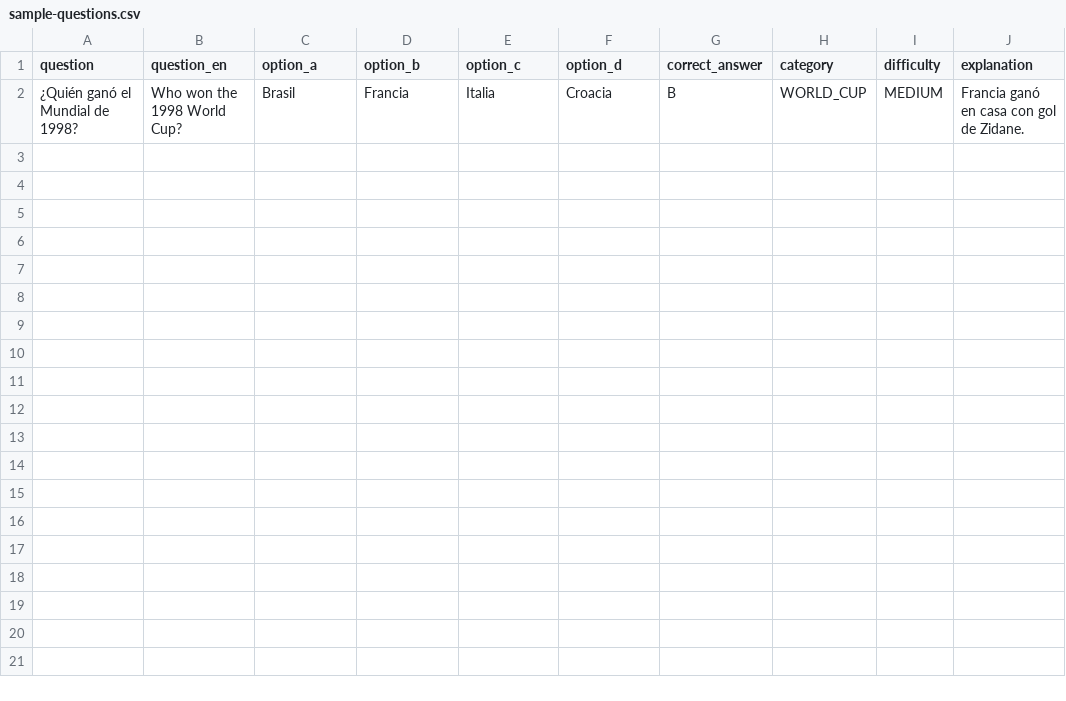
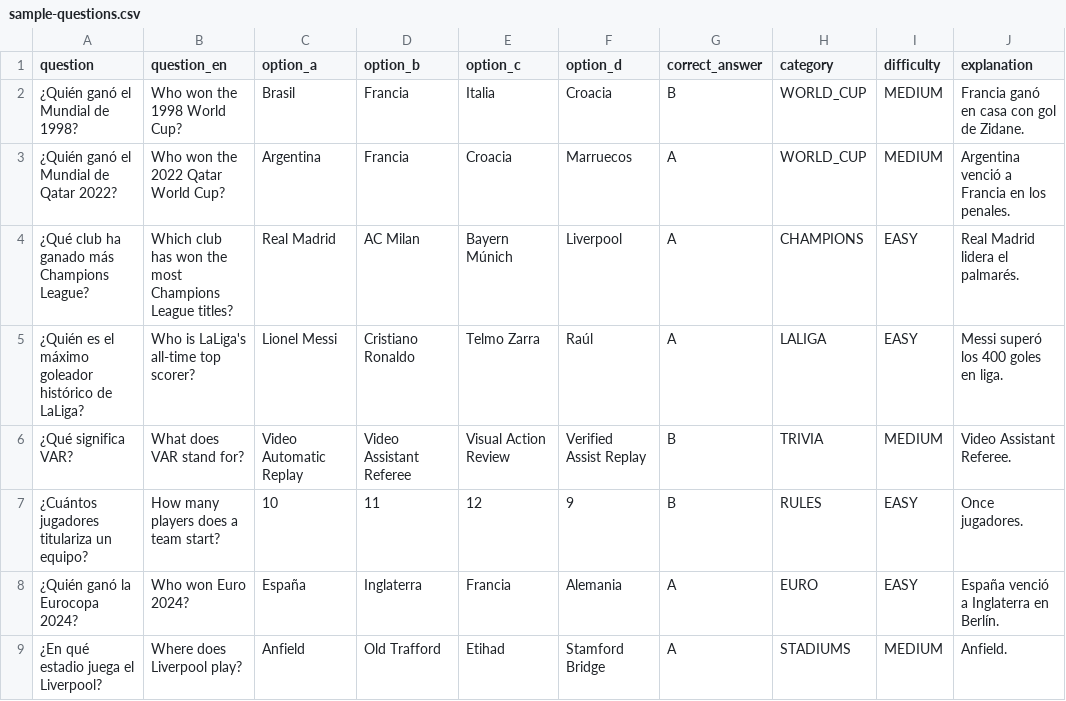
Before and after one commit to SentenciaSQL/futbolin, a CSV file: docs/sample-questions.csv, drawn as a sheet; the diff names each change by its address in the sheet, - before the commit and + after, or states it on an @@ line.

```diff
--- a/docs/sample-questions.csv
+++ b/docs/sample-questions.csv
+row 3: ¿Quién ganó el Mundial de Qatar 2022? | Who won the 2022 Qatar World Cup? | Argentina | Francia | Croacia | Marruecos | A | WORLD_CUP | MEDIUM | Argentina venció a Francia en los penales.
+row 4: ¿Qué club ha ganado más Champions League? | Which club has won the most Champions League titles? | Real Madrid | AC Milan | Bayern Múnich | Liverpool | A | CHAMPIONS | EASY | Real Madrid lidera el palmarés.
+row 5: ¿Quién es el máximo goleador histórico de LaLiga? | Who is LaLiga's all-time top scorer? | Lionel Messi | Cristiano Ronaldo | Telmo Zarra | Raúl | A | LALIGA | EASY | Messi superó los 400 goles en liga.
+row 6: ¿Qué significa VAR? | What does VAR stand for? | Video Automatic Replay | Video Assistant Referee | Visual Action Review | Verified Assist Replay | B | TRIVIA | MEDIUM | Video Assistant Referee.
+row 7: ¿Cuántos jugadores titulariza un equipo? | How many players does a team start? | 10 | 11 | 12 | 9 | B | RULES | EASY | Once jugadores.
+row 8: ¿Quién ganó la Eurocopa 2024? | Who won Euro 2024? | España | Inglaterra | Francia | Alemania | A | EURO | EASY | España venció a Inglaterra en Berlín.
+row 9: ¿En qué estadio juega el Liverpool? | Where does Liverpool play? | Anfield | Old Trafford | Etihad | Stamford Bridge | A | STADIUMS | MEDIUM | Anfield.
```
Also changed, not shown: 18 other files.
